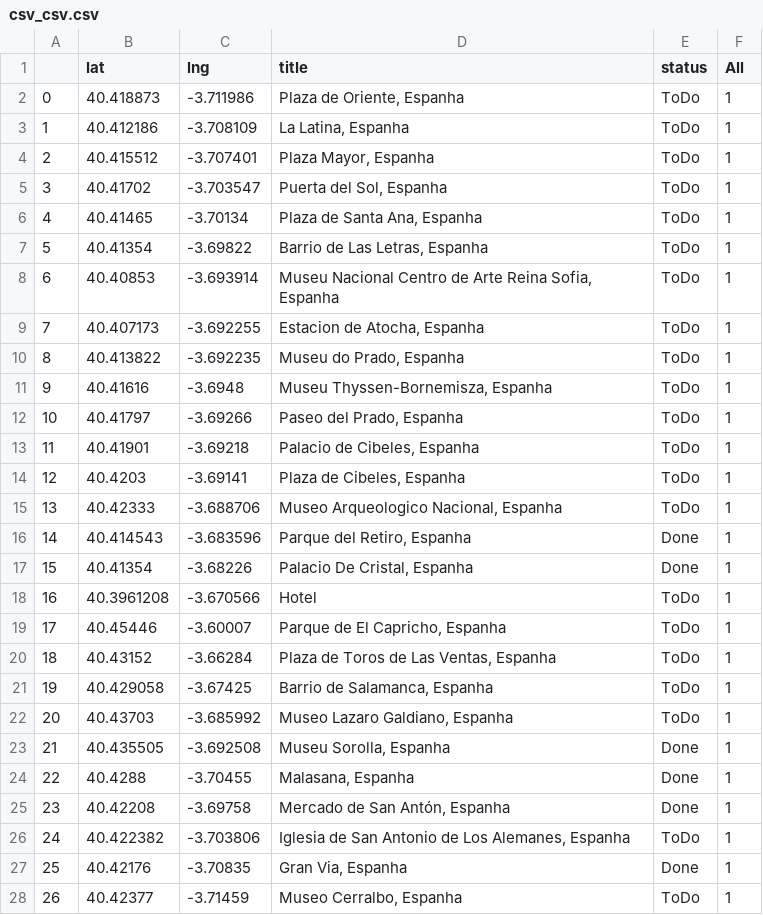
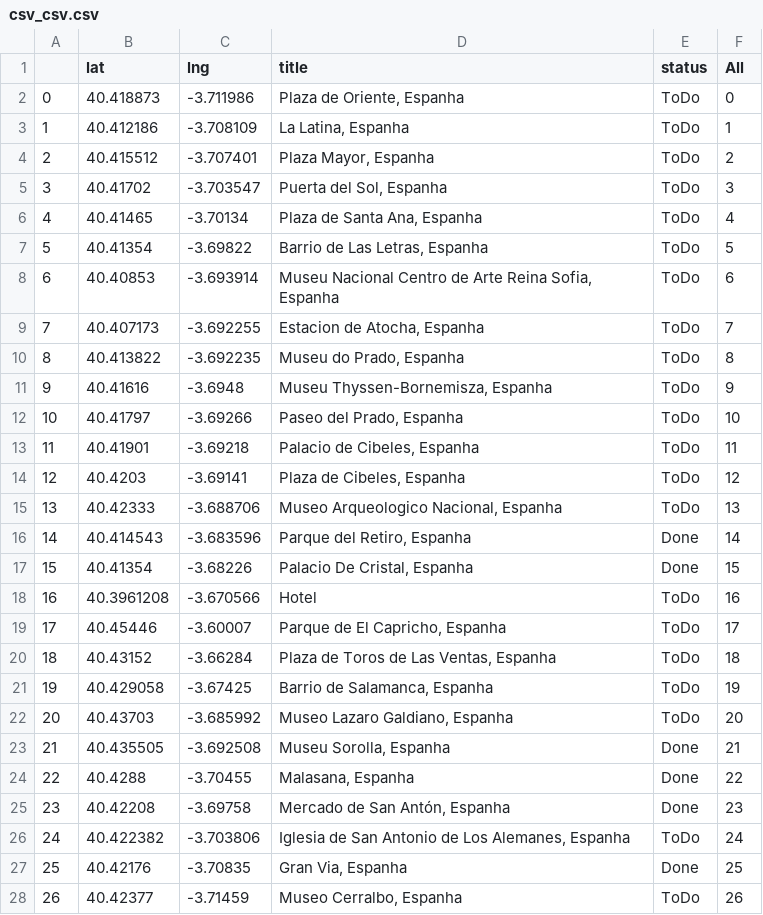
Before and after one commit to erickmattoso/madrid, a CSV file: csv_csv.csv, drawn as a sheet; only a part is shown; the diff covers the shown part only.

```diff
--- a/csv_csv.csv
+++ b/csv_csv.csv
@@ -1,28 +1,28 @@
 ,lat,lng,title,status,All
-0,40.418873,-3.711986,"Plaza de Oriente, Espanha",ToDo,1
+0,40.418873,-3.711986,"Plaza de Oriente, Espanha",ToDo,0
 1,40.412186,-3.708109,"La Latina, Espanha",ToDo,1
-2,40.415512,-3.707401,"Plaza Mayor, Espanha",ToDo,1
-3,40.41702,-3.703547,"Puerta del Sol, Espanha",ToDo,1
-4,40.41465,-3.70134,"Plaza de Santa Ana, Espanha",ToDo,1
-5,40.41354,-3.69822,"Barrio de Las Letras, Espanha",ToDo,1
-6,40.40853,-3.693914,"Museu Nacional Centro de Arte Reina Sofia, Espanha",ToDo,1
-7,40.407173,-3.692255,"Estacion de Atocha, Espanha",ToDo,1
-8,40.413822,-3.692235,"Museu do Prado, Espanha",ToDo,1
-9,40.41616,-3.6948,"Museu Thyssen-Bornemisza, Espanha",ToDo,1
-10,40.41797,-3.69266,"Paseo del Prado, Espanha",ToDo,1
-11,40.41901,-3.69218,"Palacio de Cibeles, Espanha",ToDo,1
-12,40.4203,-3.69141,"Plaza de Cibeles, Espanha",ToDo,1
-13,40.42333,-3.688706,"Museo Arqueologico Nacional, Espanha",ToDo,1
-14,40.414543,-3.683596,"Parque del Retiro, Espanha",Done,1
-15,40.41354,-3.68226,"Palacio De Cristal, Espanha",Done,1
-16,40.3961208,-3.670566,Hotel,ToDo,1
-17,40.45446,-3.60007,"Parque de El Capricho, Espanha",ToDo,1
-18,40.43152,-3.66284,"Plaza de Toros de Las Ventas, Espanha",ToDo,1
-19,40.429058,-3.67425,"Barrio de Salamanca, Espanha",ToDo,1
-20,40.43703,-3.685992,"Museo Lazaro Galdiano, Espanha",ToDo,1
-21,40.435505,-3.692508,"Museu Sorolla, Espanha",Done,1
-22,40.4288,-3.70455,"Malasana, Espanha",Done,1
-23,40.42208,-3.69758,"Mercado de San Antón, Espanha",Done,1
-24,40.422382,-3.703806,"Iglesia de San Antonio de Los Alemanes, Espanha",ToDo,1
-25,40.42176,-3.70835,"Gran Via, Espanha",Done,1
-26,40.42377,-3.71459,"Museo Cerralbo, Espanha",ToDo,1
+2,40.415512,-3.707401,"Plaza Mayor, Espanha",ToDo,2
+3,40.41702,-3.703547,"Puerta del Sol, Espanha",ToDo,3
+4,40.41465,-3.70134,"Plaza de Santa Ana, Espanha",ToDo,4
+5,40.41354,-3.69822,"Barrio de Las Letras, Espanha",ToDo,5
+6,40.40853,-3.693914,"Museu Nacional Centro de Arte Reina Sofia, Espanha",ToDo,6
+7,40.407173,-3.692255,"Estacion de Atocha, Espanha",ToDo,7
+8,40.413822,-3.692235,"Museu do Prado, Espanha",ToDo,8
+9,40.41616,-3.6948,"Museu Thyssen-Bornemisza, Espanha",ToDo,9
+10,40.41797,-3.69266,"Paseo del Prado, Espanha",ToDo,10
+11,40.41901,-3.69218,"Palacio de Cibeles, Espanha",ToDo,11
+12,40.4203,-3.69141,"Plaza de Cibeles, Espanha",ToDo,12
+13,40.42333,-3.688706,"Museo Arqueologico Nacional, Espanha",ToDo,13
+14,40.414543,-3.683596,"Parque del Retiro, Espanha",Done,14
+15,40.41354,-3.68226,"Palacio De Cristal, Espanha",Done,15
+16,40.3961208,-3.670566,Hotel,ToDo,16
+17,40.45446,-3.60007,"Parque de El Capricho, Espanha",ToDo,17
+18,40.43152,-3.66284,"Plaza de Toros de Las Ventas, Espanha",ToDo,18
+19,40.429058,-3.67425,"Barrio de Salamanca, Espanha",ToDo,19
+20,40.43703,-3.685992,"Museo Lazaro Galdiano, Espanha",ToDo,20
+21,40.435505,-3.692508,"Museu Sorolla, Espanha",Done,21
+22,40.4288,-3.70455,"Malasana, Espanha",Done,22
+23,40.42208,-3.69758,"Mercado de San Antón, Espanha",Done,23
+24,40.422382,-3.703806,"Iglesia de San Antonio de Los Alemanes, Espanha",ToDo,24
+25,40.42176,-3.70835,"Gran Via, Espanha",Done,25
+26,40.42377,-3.71459,"Museo Cerralbo, Espanha",ToDo,26
```
Also changed, not shown: 7 edited cells elsewhere in this file, 2 other files.
